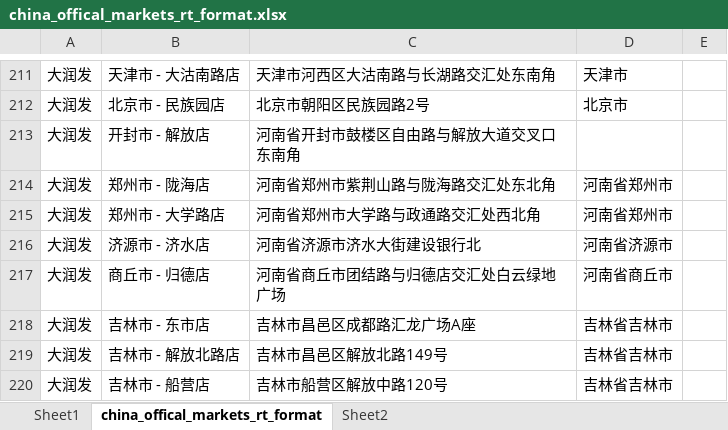
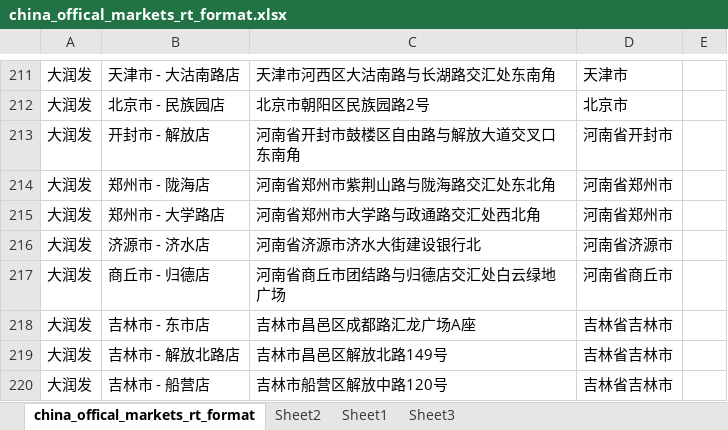
Before and after one commit to grb2015/python_spider, an Excel workbook: grb_map/2_supermarket_map/supermarket-crawler/offical_spider/china_offical_markets_rt_format.xlsx, sheet china_offical_markets_rt_format, drawn as a sheet; only a part is shown, gaps mark what is left out; values as stored, in another font and other column widths than the file's, no borders; conditional formats not drawn; the diff names each change by its address in the sheet, - before the commit and + after, or states it on an @@ line.

```diff
--- a/grb_map/2_supermarket_map/supermarket-crawler/offical_spider/china_offical_markets_rt_format.xlsx (sheet china_offical_markets_rt_format)
+++ b/grb_map/2_supermarket_map/supermarket-crawler/offical_spider/china_offical_markets_rt_format.xlsx (sheet china_offical_markets_rt_format)
+sheet tab: Sheet3
@@ sheet tab order changed: china_offical_markets_rt_format | Sheet2 | Sheet1 | Sheet3 @@
-D213: (empty)
+D213: 河南省开封市
```
Also changed, not shown: sheet Sheet1, sheet Sheet2, grb_map/2_supermarket_map/supermarket-crawler/offical_spider/china_offical_markets_walmat_format.xlsx.
